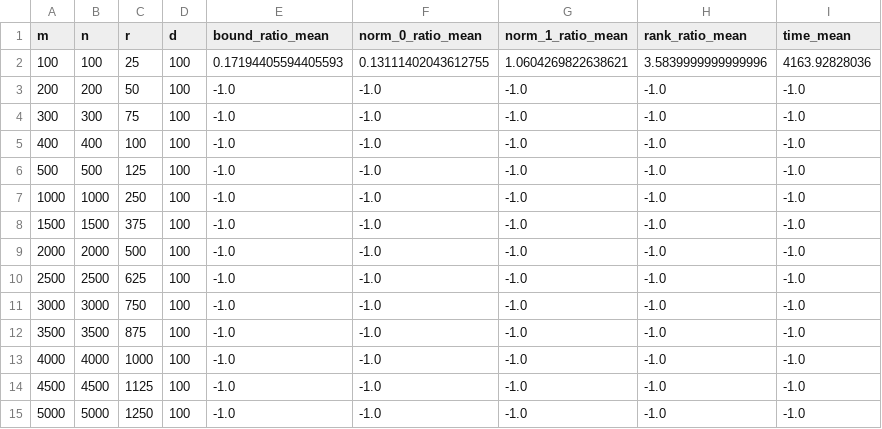
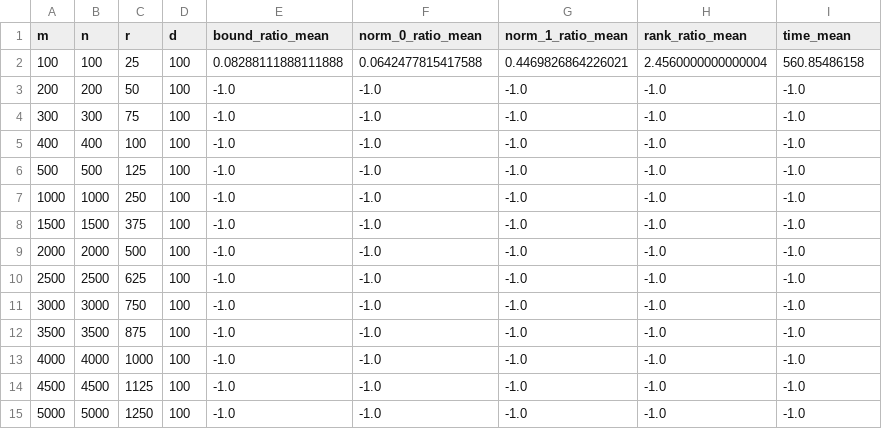
Before and after one commit to AnaniasMachado/Undergraduate_Final_Project, a CSV file: results/problem_P1Sym/results_P1Sym_Gurobi.csv, drawn as a sheet.

```diff
--- a/results/problem_P1Sym/results_P1Sym_Gurobi.csv
+++ b/results/problem_P1Sym/results_P1Sym_Gurobi.csv
@@ -1,3 +1,3 @@
 m,n,r,d,bound_ratio_mean,norm_0_ratio_mean,norm_1_ratio_mean,rank_ratio_mean,time_mean
-100,100,25,100,0.17194405594405593,0.13111402043612755,1.0604269822638621,3.5839999999999996,4163.92828036
+100,100,25,100,0.08288111888111888,0.0642477815417588,0.4469826864226021,2.4560000000000004,560.85486158
 200,200,50,100,-1.0,-1.0,-1.0,-1.0,-1.0
```
Also changed, not shown: results/problem_P1Sym/results_P1Sym_DRS_FP_r0.csv, results/problem_P1Sym/results_P1Sym_DRS_Opt_r0.csv, 3 other files.
